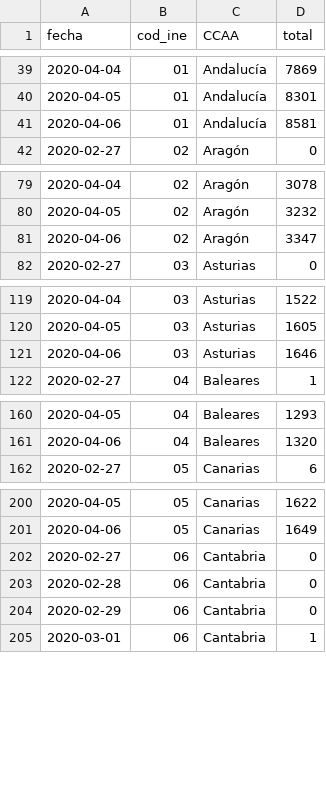
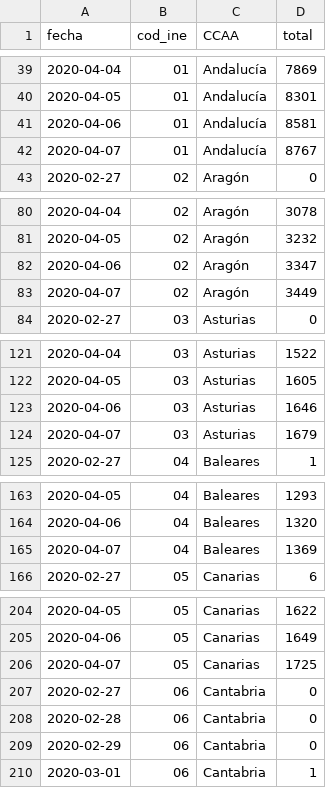
Before and after one commit to nava17490/PowerBI_Covid, a CSV file: Sources/ccaa_covid19_casos_long.csv, drawn as a sheet; only a part is shown, gaps mark what is left out; the diff covers the shown part only; the diff names each change by its address in the sheet, - before the commit and + after, or states it on an @@ line.

Commit message:
Automatic daily update of data

```diff
--- a/Sources/ccaa_covid19_casos_long.csv
+++ b/Sources/ccaa_covid19_casos_long.csv
+row 42: 2020-04-07 | 01 | Andalucía | 8767
+row 83: 2020-04-07 | 02 | Aragón | 3449
+row 124: 2020-04-07 | 03 | Asturias | 1679
+row 165: 2020-04-07 | 04 | Baleares | 1369
+row 206: 2020-04-07 | 05 | Canarias | 1725
```
Also changed, not shown: 15 added rows elsewhere in this file, Sources/ccaa_covid19_altas_long.csv, Sources/ccaa_covid19_fallecidos_long.csv, 2 other files.
